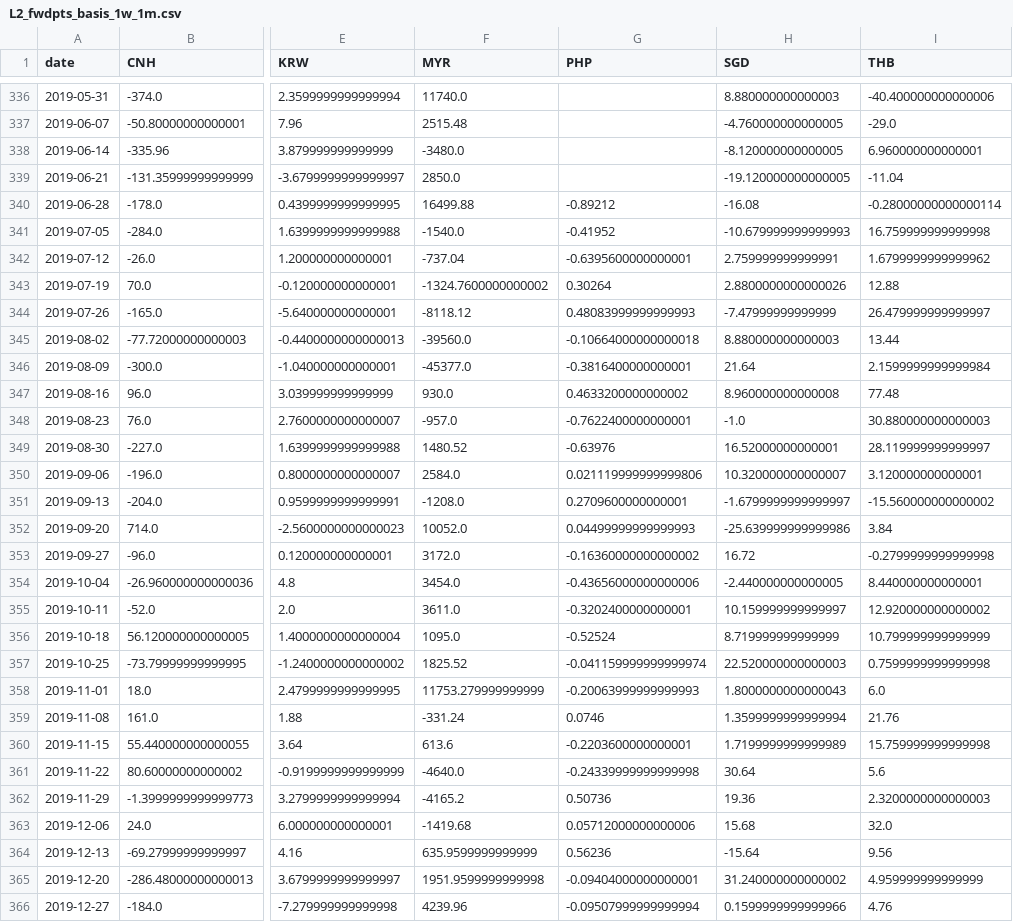
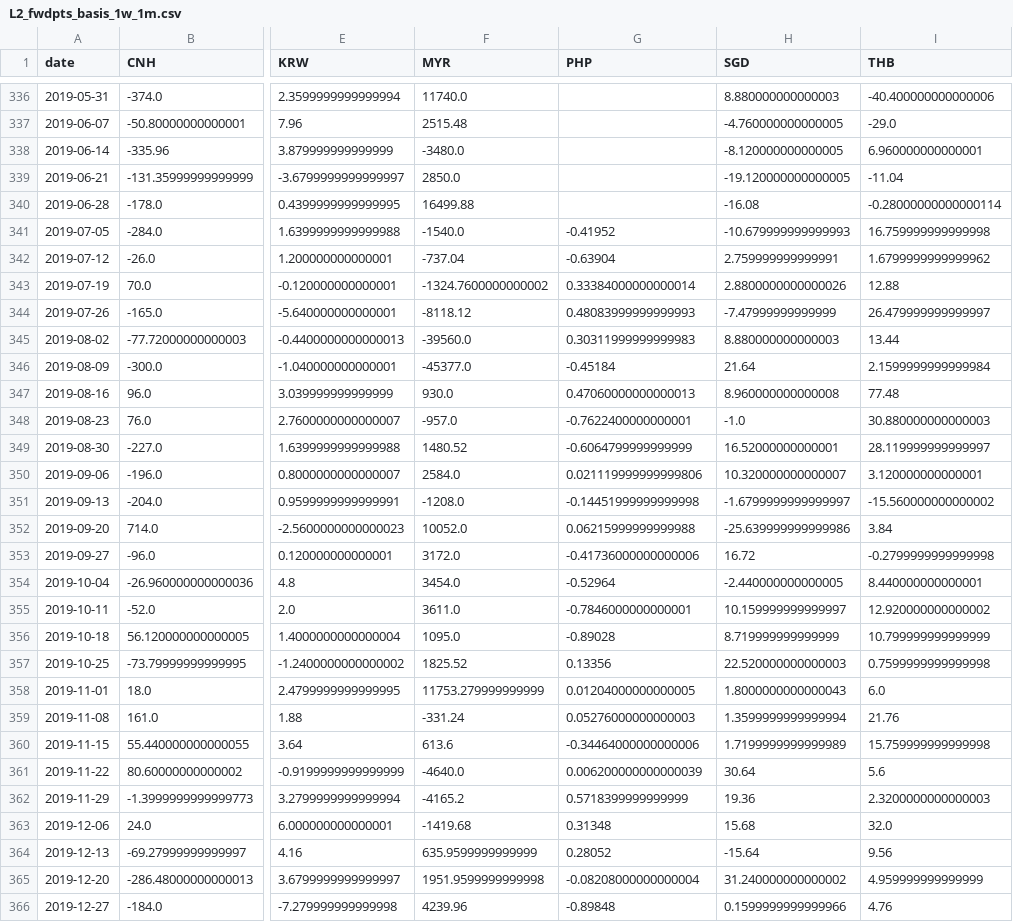
Before and after one commit to JacksonHe-wudi/FX-Signal-Model, a CSV file: data/clean/clean_csv/L2_fwdpts_basis_1w_1m.csv, drawn as a sheet; only a part is shown, gaps mark what is left out; the diff covers the shown part only; the diff names each change by its address in the sheet, - before the commit and + after, or states it on an @@ line.

```diff
--- a/data/clean/clean_csv/L2_fwdpts_basis_1w_1m.csv
+++ b/data/clean/clean_csv/L2_fwdpts_basis_1w_1m.csv
-G340 (PHP): -0.89212
+G340 (PHP): (empty)
-G342 (PHP): -0.6395600000000001
+G342 (PHP): -0.63904
-G343 (PHP): 0.30264
+G343 (PHP): 0.33384000000000014
-G345 (PHP): -0.10664000000000018
+G345 (PHP): 0.30311999999999983
-G346 (PHP): -0.3816400000000001
+G346 (PHP): -0.45184
-G347 (PHP): 0.4633200000000002
+G347 (PHP): 0.47060000000000013
-G349 (PHP): -0.63976
+G349 (PHP): -0.6064799999999999
-G351 (PHP): 0.2709600000000001
+G351 (PHP): -0.14451999999999998
-G352 (PHP): 0.04499999999999993
+G352 (PHP): 0.06215999999999988
-G353 (PHP): -0.16360000000000002
+G353 (PHP): -0.41736000000000006
-G354 (PHP): -0.43656000000000006
+G354 (PHP): -0.52964
-G355 (PHP): -0.3202400000000001
+G355 (PHP): -0.7846000000000001
-G356 (PHP): -0.52524
+G356 (PHP): -0.89028
-G357 (PHP): -0.041159999999999974
+G357 (PHP): 0.13356
-G358 (PHP): -0.20063999999999993
+G358 (PHP): 0.01204000000000005
-G359 (PHP): 0.0746
+G359 (PHP): 0.05276000000000003
-G360 (PHP): -0.2203600000000001
+G360 (PHP): -0.34464000000000006
-G361 (PHP): -0.24339999999999998
+G361 (PHP): 0.006200000000000039
-G362 (PHP): 0.50736
+G362 (PHP): 0.5718399999999999
-G363 (PHP): 0.05712000000000006
+G363 (PHP): 0.31348
-G364 (PHP): 0.56236
+G364 (PHP): 0.28052
-G365 (PHP): -0.09404000000000001
+G365 (PHP): -0.08208000000000004
-G366 (PHP): -0.09507999999999994
+G366 (PHP): -0.89848
```
Also changed, not shown: 75 edited cells elsewhere in this file, data/clean/clean_csv/L1_fwd_pts_1m.csv, data/clean/clean_csv/L1_fwd_pts_1w.csv, 11 other files.
